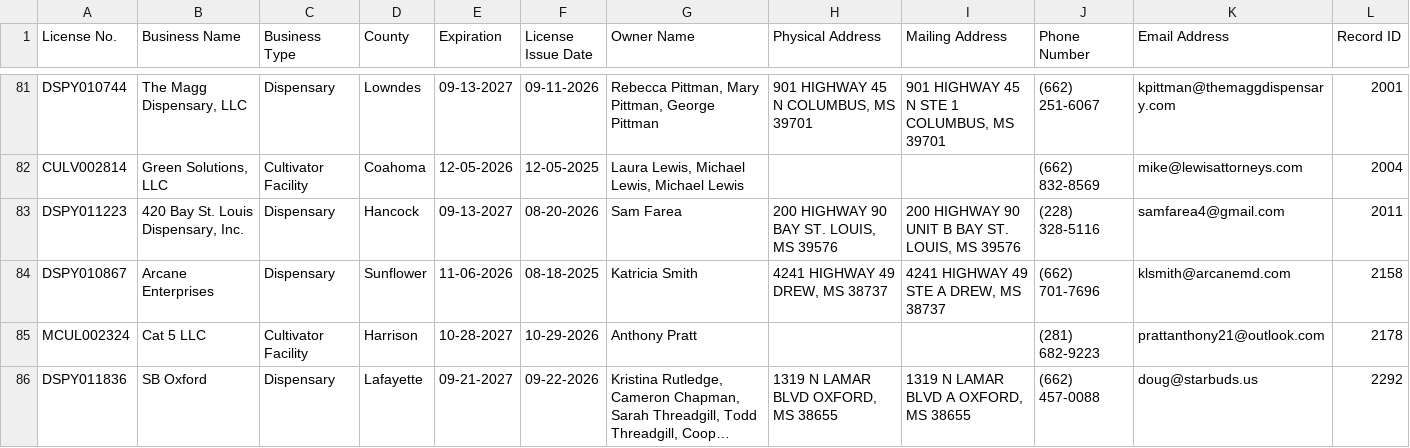
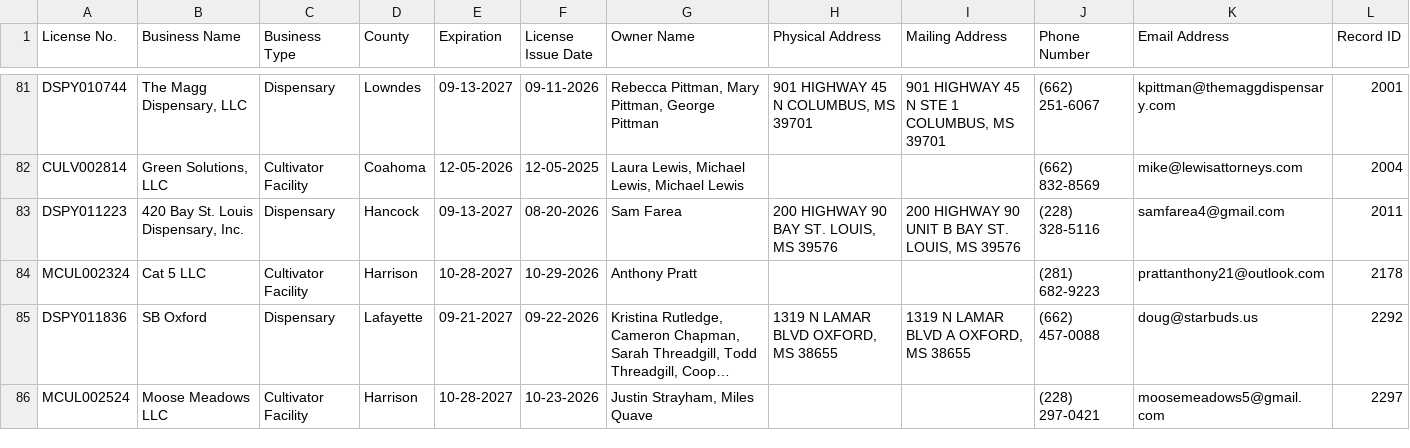
Before and after one commit to Booman008/3ma-legislative-map, a CSV file: CSV Imports/mmcp_business_licenses_latest.csv, drawn as a sheet; only a part is shown, gaps mark what is left out; the shorter side is filled out with more unchanged rows; long unchanged cells end in ….

```diff
--- a/CSV Imports/mmcp_business_licenses_latest.csv
+++ b/CSV Imports/mmcp_business_licenses_latest.csv
@@ -83,3 +83,2 @@
 "DSPY011223","420 Bay St. Louis Dispensary, Inc.","Dispensary","Hancock","09-13-2027","08-20-2026","Sam Farea","200 HIGHWAY 90 BAY ST. LOUIS, MS 39576","200 HIGHWAY 90 UNIT B BAY ST. LOUIS, MS 39576","(228) 328-5116","samfarea4@gmail.com","2011"
-"DSPY010867","Arcane Enterprises","Dispensary","Sunflower","11-06-2026","08-18-2025","Katricia Smith","4241 HIGHWAY 49 DREW, MS 38737","4241 HIGHWAY 49 STE A DREW, MS 38737","(662) 701-7696","klsmith@arcanemd.com","2158"
 "MCUL002324","Cat 5 LLC","Cultivator Facility","Harrison","10-28-2027","10-29-2026","Anthony Pratt","","","(281) 682-9223","prattanthony21@outlook.com","2178"
```
Also changed, not shown: 4 other files.
